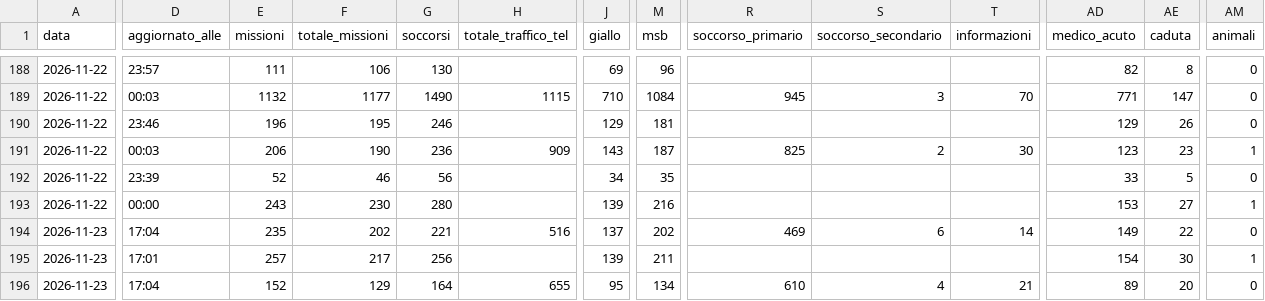
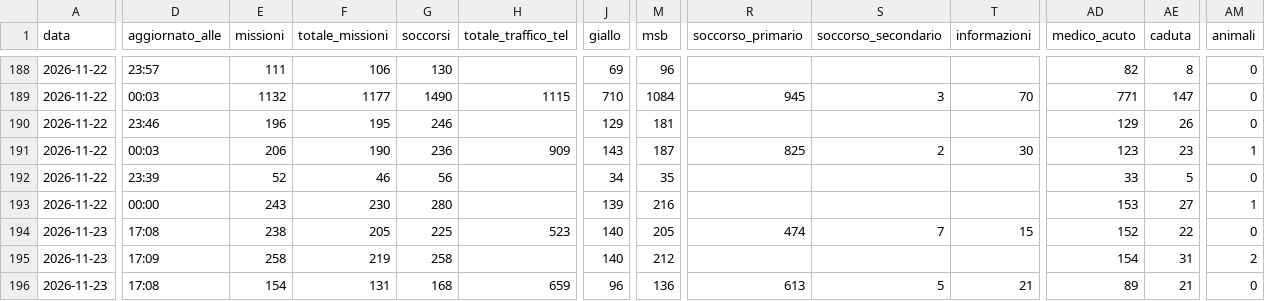
Before and after one commit to Alvarez2009-svg/4r3u1, a CSV file: data/giornaliero.csv, drawn as a sheet; only a part is shown, gaps mark what is left out; the diff covers the shown part only; the diff names each change by its address in the sheet, - before the commit and + after, or states it on an @@ line.

```diff
--- a/data/giornaliero.csv
+++ b/data/giornaliero.csv
-D194 (aggiornato_alle): 17:04
+D194 (aggiornato_alle): 17:08
-E194 (missioni): 235
+E194 (missioni): 238
-F194 (totale_missioni): 202
+F194 (totale_missioni): 205
-G194 (soccorsi): 221
+G194 (soccorsi): 225
-H194 (totale_traffico_tel): 516
+H194 (totale_traffico_tel): 523
-J194 (giallo): 137
+J194 (giallo): 140
-M194 (msb): 202
+M194 (msb): 205
-R194 (soccorso_primario): 469
+R194 (soccorso_primario): 474
-S194 (soccorso_secondario): 6
+S194 (soccorso_secondario): 7
-T194 (informazioni): 14
+T194 (informazioni): 15
-AD194 (medico_acuto): 149
+AD194 (medico_acuto): 152
-D195 (aggiornato_alle): 17:01
+D195 (aggiornato_alle): 17:09
-E195 (missioni): 257
+E195 (missioni): 258
-F195 (totale_missioni): 217
+F195 (totale_missioni): 219
-G195 (soccorsi): 256
+G195 (soccorsi): 258
-J195 (giallo): 139
+J195 (giallo): 140
-M195 (msb): 211
+M195 (msb): 212
-AE195 (caduta): 30
+AE195 (caduta): 31
-AM195 (animali): 1
+AM195 (animali): 2
-D196 (aggiornato_alle): 17:04
+D196 (aggiornato_alle): 17:08
-E196 (missioni): 152
+E196 (missioni): 154
-F196 (totale_missioni): 129
+F196 (totale_missioni): 131
-G196 (soccorsi): 164
+G196 (soccorsi): 168
-H196 (totale_traffico_tel): 655
+H196 (totale_traffico_tel): 659
-J196 (giallo): 95
+J196 (giallo): 96
-M196 (msb): 134
+M196 (msb): 136
-R196 (soccorso_primario): 610
+R196 (soccorso_primario): 613
-S196 (soccorso_secondario): 4
+S196 (soccorso_secondario): 5
-AE196 (caduta): 20
+AE196 (caduta): 21
```
Also changed, not shown: 31 edited cells elsewhere in this file, 2 other files.
